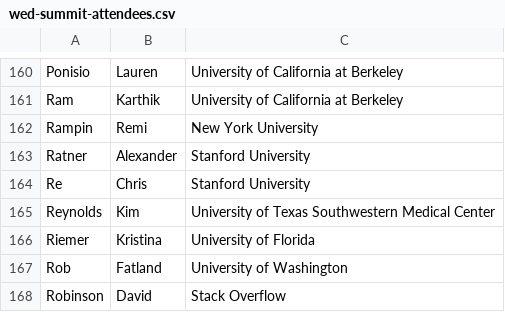
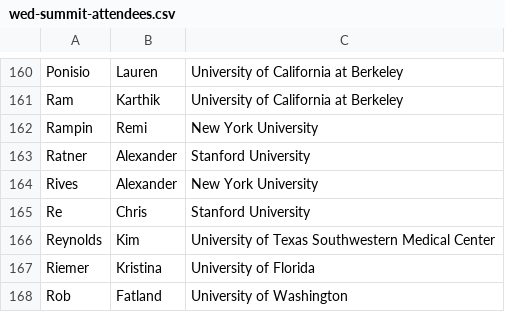
Before and after one commit to DDD-Moore/dse, a CSV file: wed-summit-attendees.csv, drawn as a sheet; only a part is shown, gaps mark what is left out; the shorter side is filled out with more unchanged rows.

Commit message:
add rives

```diff
--- a/wed-summit-attendees.csv
+++ b/wed-summit-attendees.csv
@@ -163,2 +163,3 @@ Rampin,Remi,New York University
 Ratner,Alexander,Stanford University
+Rives,Alexander,New York University
 Re,Chris,Stanford University
```
